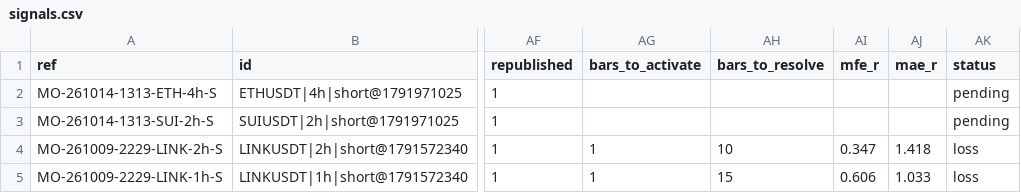
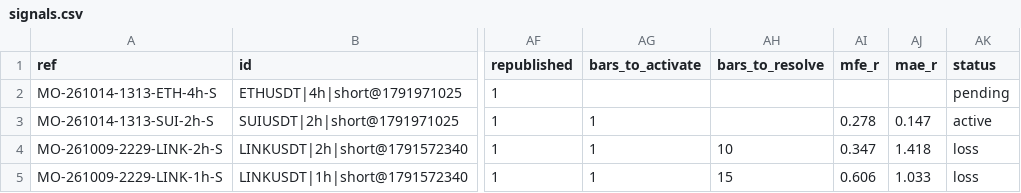
Before and after one commit to msmadanni88/market-observatory, a CSV file: brief/signals.csv, drawn as a sheet; only a part is shown, gaps mark what is left out; the diff names each change by its address in the sheet, - before the commit and + after, or states it on an @@ line.

```diff
--- a/brief/signals.csv
+++ b/brief/signals.csv
-AG3 (bars_to_activate): (empty)
+AG3 (bars_to_activate): 1
-AI3 (mfe_r): (empty)
+AI3 (mfe_r): 0.278
-AJ3 (mae_r): (empty)
+AJ3 (mae_r): 0.147
-AK3 (status): pending
+AK3 (status): active
```
Also changed, not shown: 1 other file.
